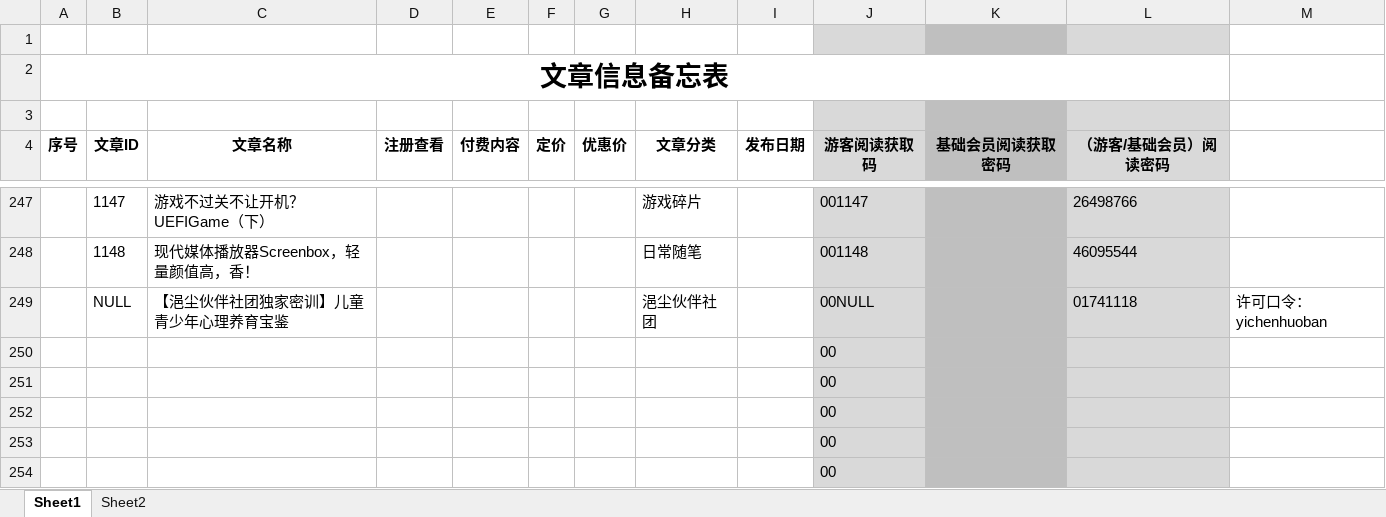
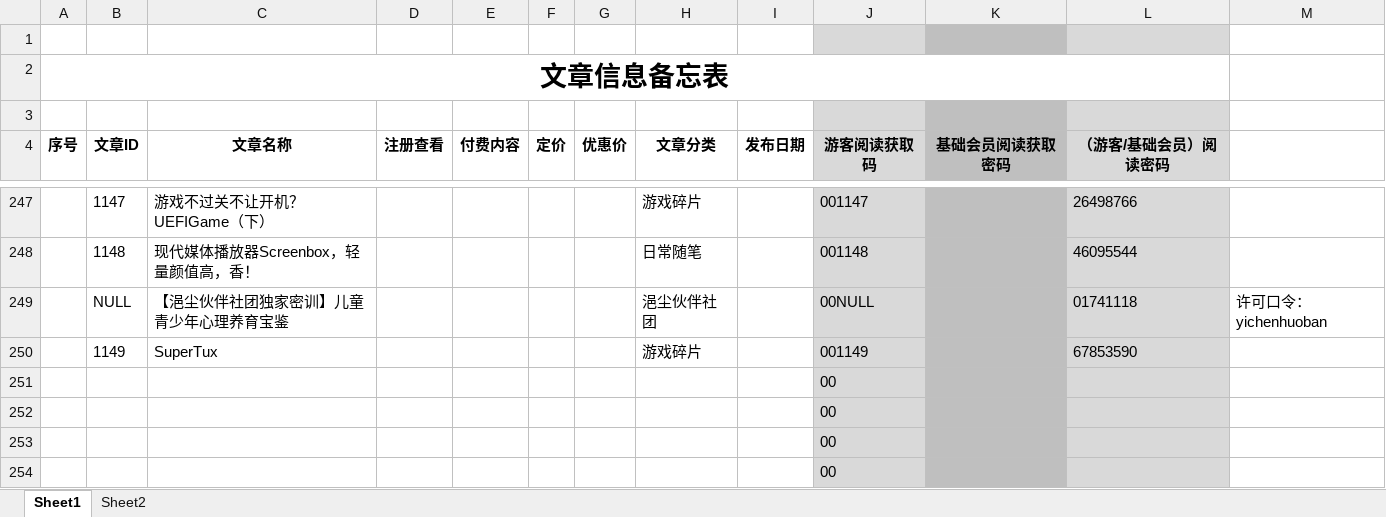
Before and after one commit to panxibei/writing, an Excel workbook: 11_付费课程/99.资料/文章信息备忘表.xlsx, sheet Sheet1, drawn as a sheet; only a part is shown, gaps mark what is left out; values as stored, in another font and other column widths than the file's, no borders; conditional formats not drawn; removed rows and columns are numbered as before the commit, all else as after; the diff names each change by its address in the sheet, - before the commit and + after, or states it on an @@ line.

```diff
--- a/11_付费课程/99.资料/文章信息备忘表.xlsx (sheet Sheet1)
+++ b/11_付费课程/99.资料/文章信息备忘表.xlsx (sheet Sheet1)
-row 250:  |  |  |  |  |  |  |  |  | 00
+row 250:  | 1149 | SuperTux |  |  |  |  | 游戏碎片 |  | 001149 |  | 67853590
```
Also changed, not shown: 13 other files.
